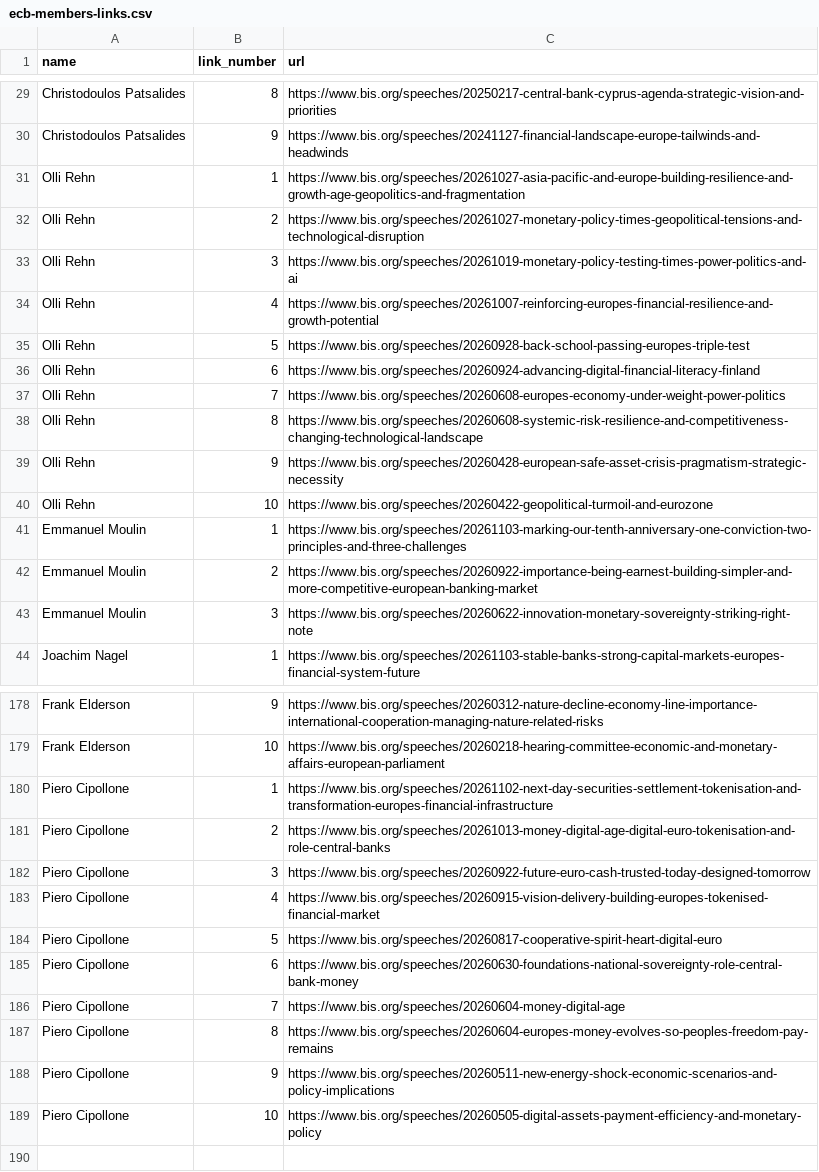
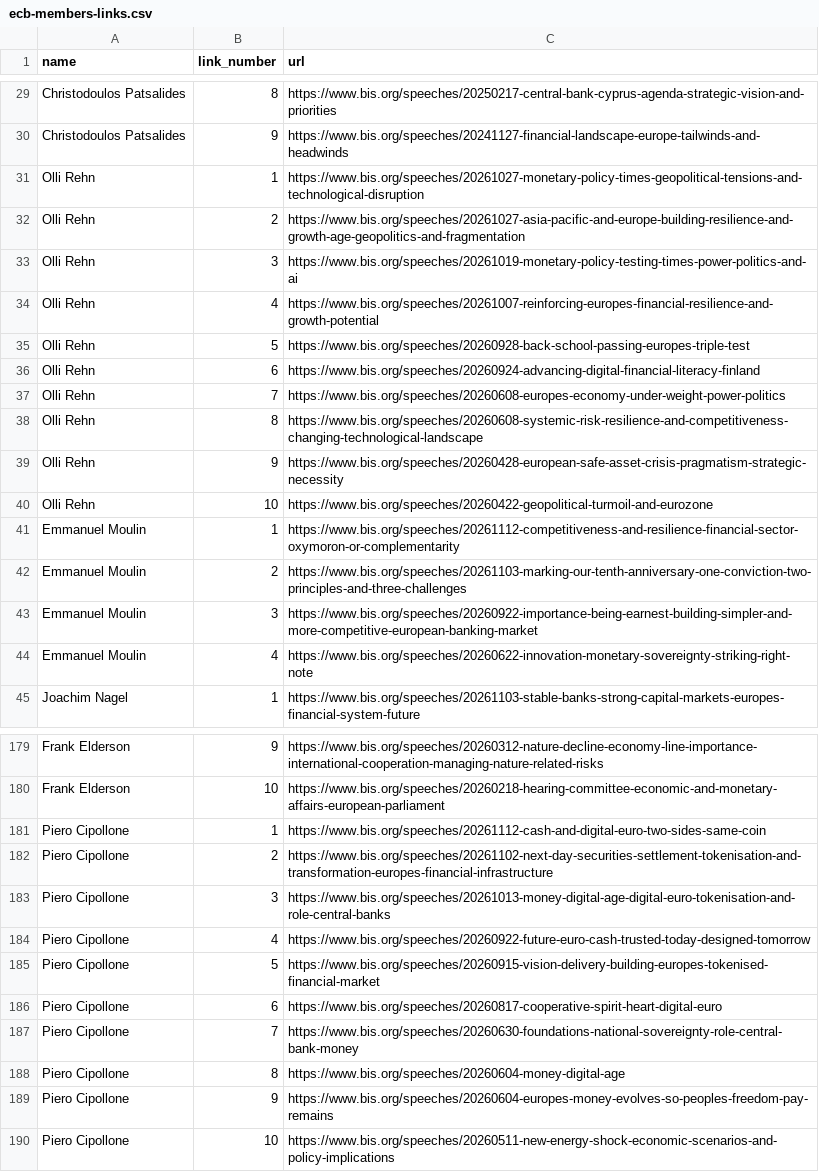
Before and after one commit to pbberlin/ecb-monitor-website, a CSV file: scripts/bis-speeches/ecb-members-links.csv, drawn as a sheet; only a part is shown, gaps mark what is left out; the diff covers the shown part only.

Commit message:
bis-speeches update 2026-11-17 04:16:33 ecb-monitor

```diff
--- a/scripts/bis-speeches/ecb-members-links.csv
+++ b/scripts/bis-speeches/ecb-members-links.csv
@@ -30,4 +30,4 @@ Christodoulos Patsalides;8;https://www.bis.org/speeches/20250217-central-bank-cy
 Christodoulos Patsalides;9;https://www.bis.org/speeches/20241127-financial-landscape-europe-tailwinds-and-headwinds
-Olli Rehn;1;https://www.bis.org/speeches/20261027-asia-pacific-and-europe-building-resilience-and-growth-age-geopolitics-and-fragmentation
-Olli Rehn;2;https://www.bis.org/speeches/20261027-monetary-policy-times-geopolitical-tensions-and-technological-disruption
+Olli Rehn;1;https://www.bis.org/speeches/20261027-monetary-policy-times-geopolitical-tensions-and-technological-disruption
+Olli Rehn;2;https://www.bis.org/speeches/20261027-asia-pacific-and-europe-building-resilience-and-growth-age-geopolitics-and-fragmentation
 Olli Rehn;3;https://www.bis.org/speeches/20261019-monetary-policy-testing-times-power-politics-and-ai
@@ -40,5 +40,6 @@ Olli Rehn;9;https://www.bis.org/speeches/20260428-european-safe-asset-crisis-pra
 Olli Rehn;10;https://www.bis.org/speeches/20260422-geopolitical-turmoil-and-eurozone
-Emmanuel Moulin;1;https://www.bis.org/speeches/20261103-marking-our-tenth-anniversary-one-conviction-two-principles-and-three-challenges
-Emmanuel Moulin;2;https://www.bis.org/speeches/20260922-importance-being-earnest-building-simpler-and-more-competitive-european-banking-market
-Emmanuel Moulin;3;https://www.bis.org/speeches/20260622-innovation-monetary-sovereignty-striking-right-note
+Emmanuel Moulin;1;https://www.bis.org/speeches/20261112-competitiveness-and-resilience-financial-sector-oxymoron-or-complementarity
+Emmanuel Moulin;2;https://www.bis.org/speeches/20261103-marking-our-tenth-anniversary-one-conviction-two-principles-and-three-challenges
+Emmanuel Moulin;3;https://www.bis.org/speeches/20260922-importance-being-earnest-building-simpler-and-more-competitive-european-banking-market
+Emmanuel Moulin;4;https://www.bis.org/speeches/20260622-innovation-monetary-sovereignty-striking-right-note
 Joachim Nagel;1;https://www.bis.org/speeches/20261103-stable-banks-strong-capital-markets-europes-financial-system-future
@@ -179,11 +180,11 @@ Frank Elderson;9;https://www.bis.org/speeches/20260312-nature-decline-economy-li
 Frank Elderson;10;https://www.bis.org/speeches/20260218-hearing-committee-economic-and-monetary-affairs-european-parliament
-Piero Cipollone;1;https://www.bis.org/speeches/20261102-next-day-securities-settlement-tokenisation-and-transformation-europes-financial-infrastructure
-Piero Cipollone;2;https://www.bis.org/speeches/20261013-money-digital-age-digital-euro-tokenisation-and-role-central-banks
-Piero Cipollone;3;https://www.bis.org/speeches/20260922-future-euro-cash-trusted-today-designed-tomorrow
-Piero Cipollone;4;https://www.bis.org/speeches/20260915-vision-delivery-building-europes-tokenised-financial-market
-Piero Cipollone;5;https://www.bis.org/speeches/20260817-cooperative-spirit-heart-digital-euro
-Piero Cipollone;6;https://www.bis.org/speeches/20260630-foundations-national-sovereignty-role-central-bank-money
-Piero Cipollone;7;https://www.bis.org/speeches/20260604-money-digital-age
-Piero Cipollone;8;https://www.bis.org/speeches/20260604-europes-money-evolves-so-peoples-freedom-pay-remains
-Piero Cipollone;9;https://www.bis.org/speeches/20260511-new-energy-shock-economic-scenarios-and-policy-implications
-Piero Cipollone;10;https://www.bis.org/speeches/20260505-digital-assets-payment-efficiency-and-monetary-policy
+Piero Cipollone;1;https://www.bis.org/speeches/20261112-cash-and-digital-euro-two-sides-same-coin
+Piero Cipollone;2;https://www.bis.org/speeches/20261102-next-day-securities-settlement-tokenisation-and-transformation-europes-financial-infrastructure
+Piero Cipollone;3;https://www.bis.org/speeches/20261013-money-digital-age-digital-euro-tokenisation-and-role-central-banks
+Piero Cipollone;4;https://www.bis.org/speeches/20260922-future-euro-cash-trusted-today-designed-tomorrow
+Piero Cipollone;5;https://www.bis.org/speeches/20260915-vision-delivery-building-europes-tokenised-financial-market
+Piero Cipollone;6;https://www.bis.org/speeches/20260817-cooperative-spirit-heart-digital-euro
+Piero Cipollone;7;https://www.bis.org/speeches/20260630-foundations-national-sovereignty-role-central-bank-money
+Piero Cipollone;8;https://www.bis.org/speeches/20260604-money-digital-age
+Piero Cipollone;9;https://www.bis.org/speeches/20260604-europes-money-evolves-so-peoples-freedom-pay-remains
+Piero Cipollone;10;https://www.bis.org/speeches/20260511-new-energy-shock-economic-scenarios-and-policy-implications
```
Also changed, not shown: 2 added rows, 2 removed rows and 18 edited cells elsewhere in this file, 7 other files.
